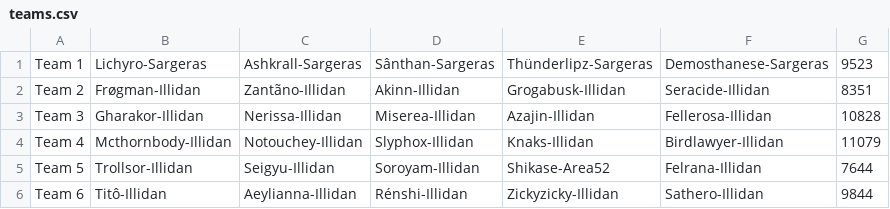
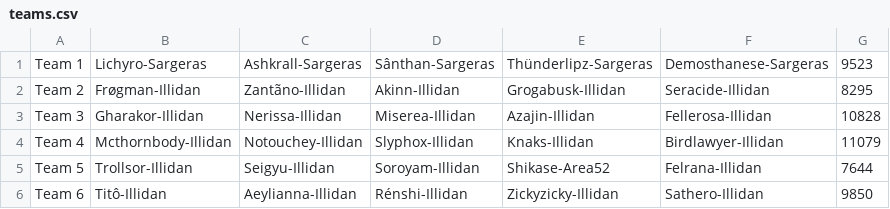
Before and after one commit to 4very/mplus_leaderboard, a CSV file: data/teams.csv, drawn as a sheet.

```diff
--- a/data/teams.csv
+++ b/data/teams.csv
@@ -1,3 +1,3 @@
 Team 1,Lichyro-Sargeras,Ashkrall-Sargeras,Sânthan-Sargeras,Thünderlipz-Sargeras,Demosthanese-Sargeras,9523,
-Team 2,Frøgman-Illidan,Zantãno-Illidan,Akinn-Illidan,Grogabusk-Illidan,Seracide-Illidan,8351,
+Team 2,Frøgman-Illidan,Zantãno-Illidan,Akinn-Illidan,Grogabusk-Illidan,Seracide-Illidan,8295,
 Team 3,Gharakor-Illidan,Nerissa-Illidan,Miserea-Illidan,Azajin-Illidan,Fellerosa-Illidan,10828,
@@ -5,2 +5,2 @@ Team 4,Mcthornbody-Illidan,Notouchey-Illidan,Slyphox-Illidan,Knaks-Illidan,Birdl
 Team 5,Trollsor-Illidan,Seigyu-Illidan,Soroyam-Illidan,Shikase-Area52,Felrana-Illidan,7644,
-Team 6,Titô-Illidan,Aeylianna-Illidan,Rénshi-Illidan,Zickyzicky-Illidan,Sathero-Illidan,9844,
+Team 6,Titô-Illidan,Aeylianna-Illidan,Rénshi-Illidan,Zickyzicky-Illidan,Sathero-Illidan,9850,
```
Also changed, not shown: 1 other file.
